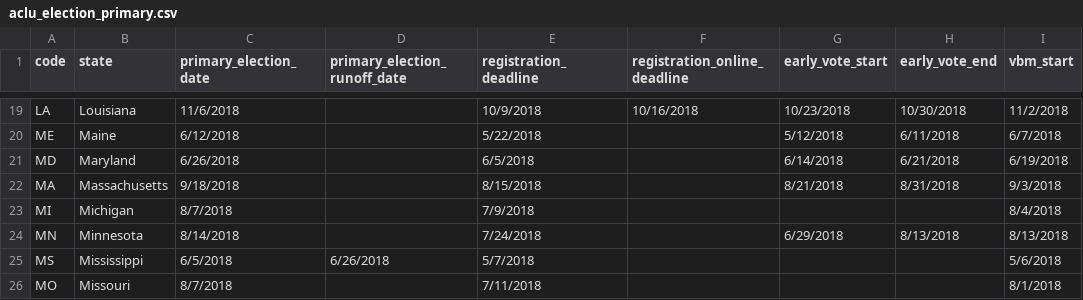
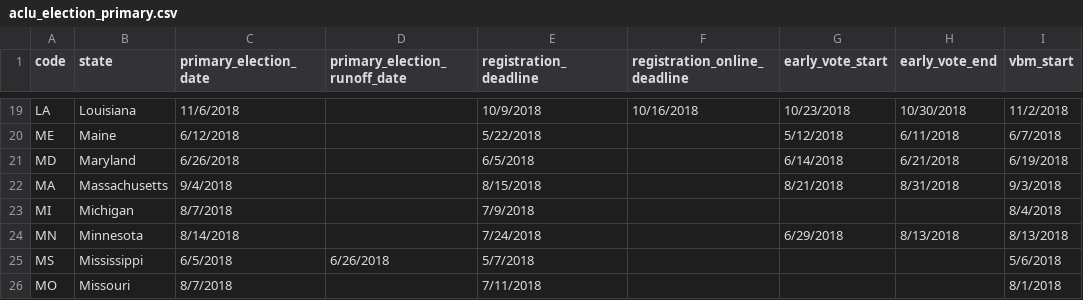
Before and after one commit to aclu-national/elections-api, a CSV file: sources/aclu/aclu_election_primary.csv, drawn as a sheet; only a part is shown, gaps mark what is left out; the diff names each change by its address in the sheet, - before the commit and + after, or states it on an @@ line.

Commit message:
:wrench: update to MA primary date

```diff
--- a/sources/aclu/aclu_election_primary.csv
+++ b/sources/aclu/aclu_election_primary.csv
-C22 (primary_election_date): 9/18/2018
+C22 (primary_election_date): 9/4/2018
```
